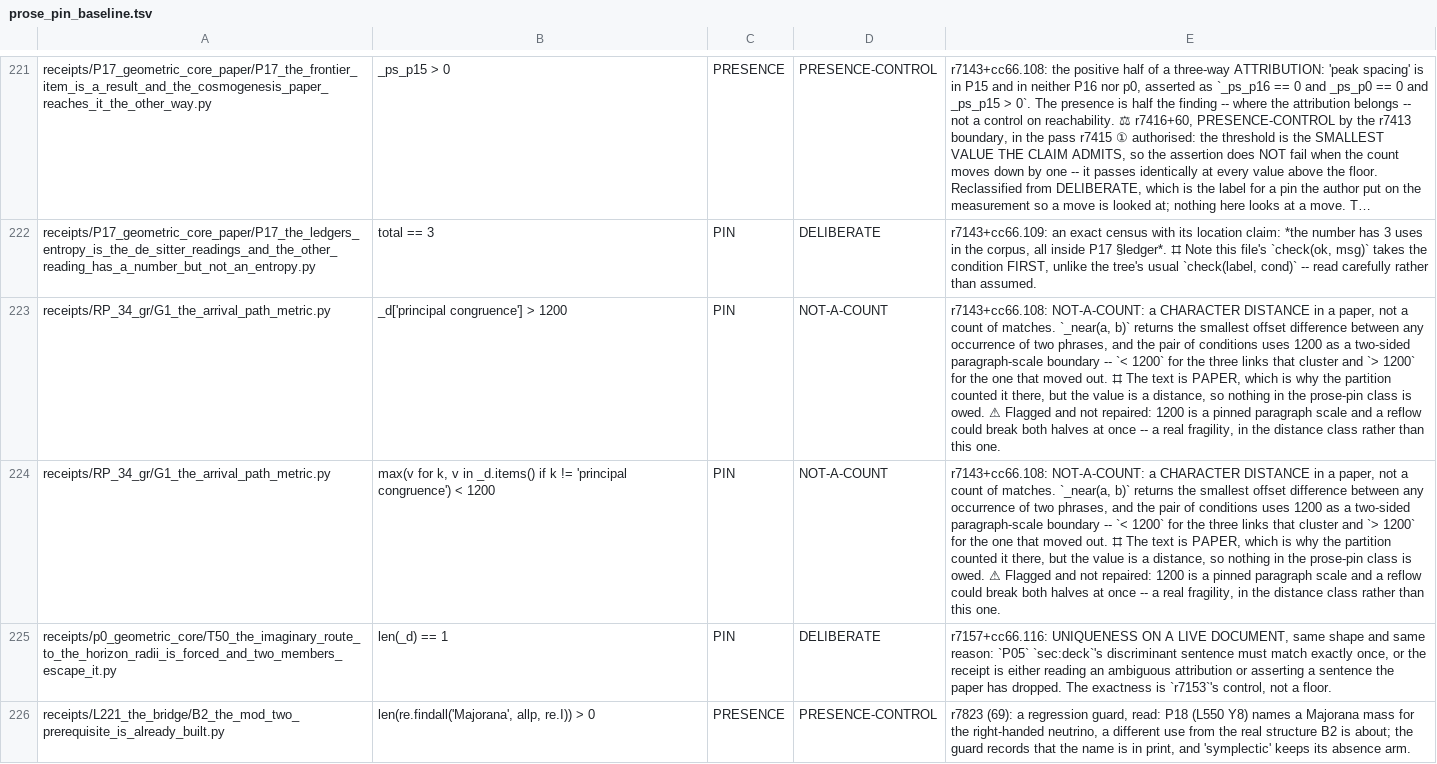
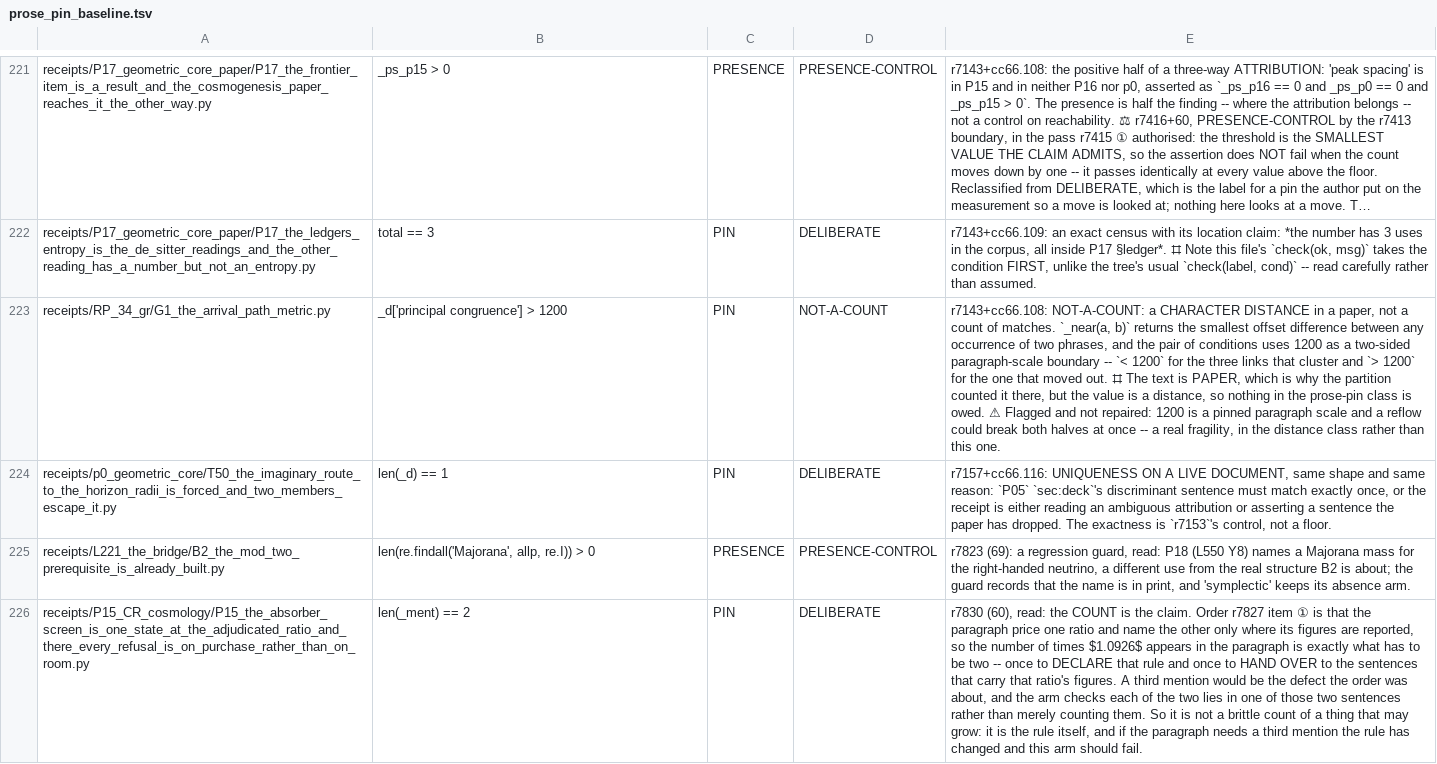
Before and after one commit to daryljanzen/shadow-of-existence, a TSV file: corpus/prose_pin_baseline.tsv, drawn as a sheet; only a part is shown, gaps mark what is left out; the shorter side is filled out with more unchanged rows; long unchanged cells end in …; the diff names each change by its address in the sheet, - before the commit and + after, or states it on an @@ line.

```diff
--- a/corpus/prose_pin_baseline.tsv
+++ b/corpus/prose_pin_baseline.tsv
-row 224: receipts/RP_34_gr/G1_the_arrival_path_metric.py | max(v for k, v in _d.items() if k != 'principal congruence') < 1200 | PIN | NOT-A-COUNT | r7143+cc66.108: NOT-A-COUNT: a CHARACTER DISTANCE in a paper, not a count of matches. `_near(a, b)` returns the smallest offset difference between any occurrence of two phrases, and the pair of conditions uses 1200 as a two-sided paragraph-scale boundary -- `< 1200` for the three links that cluster and `> 1200` for the one that moved out. ⌗ The text is PAPER, which is why the partition counted it there, but the value is a distance, so nothing in the prose-pin class is owed. ⚠ Flagged and not repaired: 1200 is a pinned paragraph scale and a reflow could break both halves at once -- a real fragility, in the distance class rather than this one.
```
